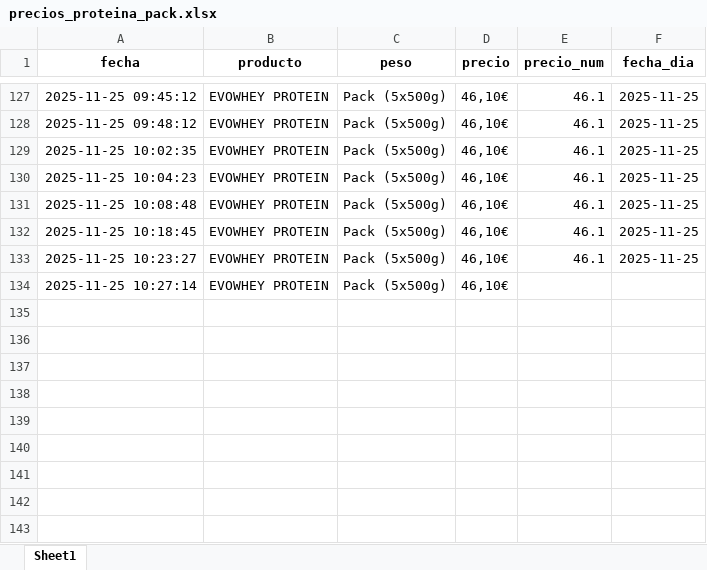
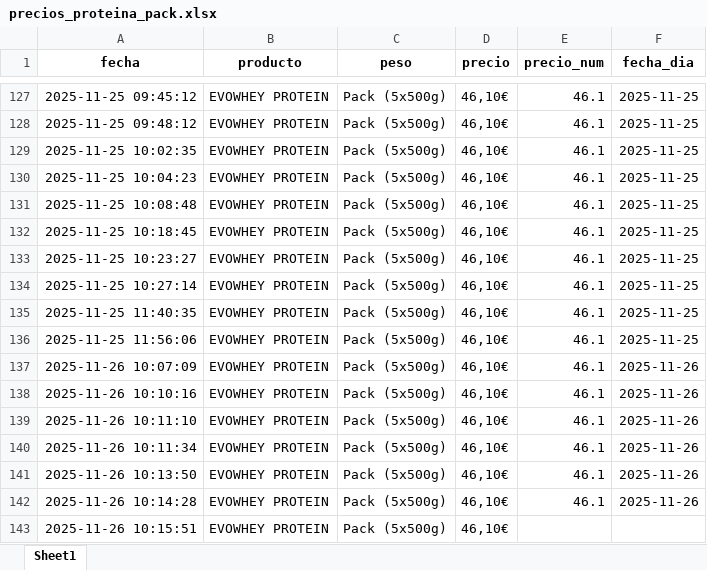
Before and after one commit to sergiosgd01/scraping-precios, an Excel workbook: data/precios_proteina_pack.xlsx, sheet Sheet1, drawn as a sheet; only a part is shown, gaps mark what is left out; values as stored, in another font and other column widths than the file's, no borders; the diff names each change by its address in the sheet, - before the commit and + after, or states it on an @@ line.

```diff
--- a/data/precios_proteina_pack.xlsx (sheet Sheet1)
+++ b/data/precios_proteina_pack.xlsx (sheet Sheet1)
-E134 (precio_num): (empty)
+E134 (precio_num): 46.1
-F134 (fecha_dia): (empty)
+F134 (fecha_dia): 2025-11-25
+row 135: 2025-11-25 11:40:35 | EVOWHEY PROTEIN | Pack (5x500g) | 46,10€ | 46.1 | 2025-11-25
+row 136: 2025-11-25 11:56:06 | EVOWHEY PROTEIN | Pack (5x500g) | 46,10€ | 46.1 | 2025-11-25
+row 137: 2025-11-26 10:07:09 | EVOWHEY PROTEIN | Pack (5x500g) | 46,10€ | 46.1 | 2025-11-26
+row 138: 2025-11-26 10:10:16 | EVOWHEY PROTEIN | Pack (5x500g) | 46,10€ | 46.1 | 2025-11-26
+row 139: 2025-11-26 10:11:10 | EVOWHEY PROTEIN | Pack (5x500g) | 46,10€ | 46.1 | 2025-11-26
+row 140: 2025-11-26 10:11:34 | EVOWHEY PROTEIN | Pack (5x500g) | 46,10€ | 46.1 | 2025-11-26
+row 141: 2025-11-26 10:13:50 | EVOWHEY PROTEIN | Pack (5x500g) | 46,10€ | 46.1 | 2025-11-26
+row 142: 2025-11-26 10:14:28 | EVOWHEY PROTEIN | Pack (5x500g) | 46,10€ | 46.1 | 2025-11-26
+row 143: 2025-11-26 10:15:51 | EVOWHEY PROTEIN | Pack (5x500g) | 46,10€
```
Also changed, not shown: data/precios_creatina.xlsx, data/precios_evowhey.xlsx, 11 other files.
